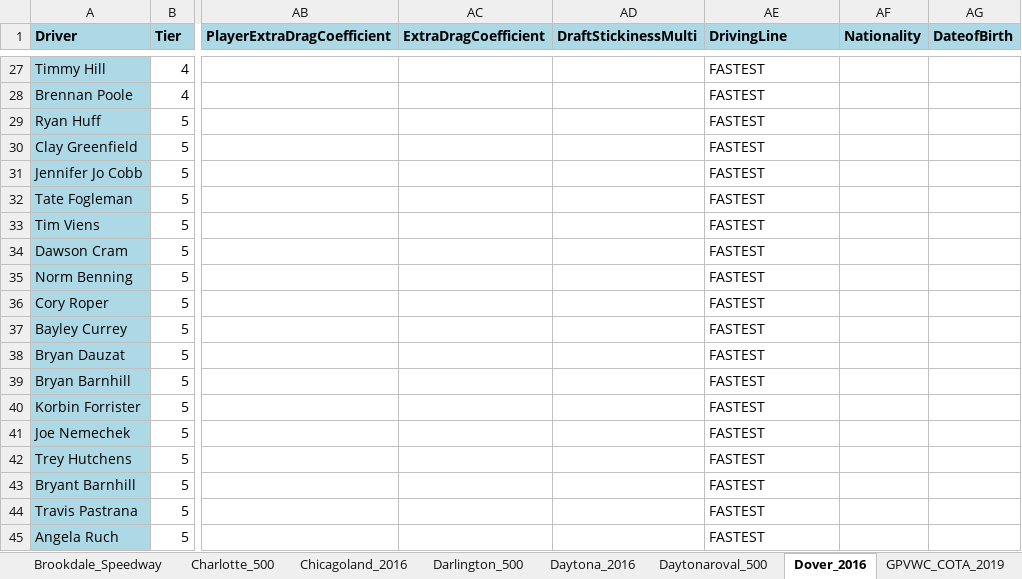
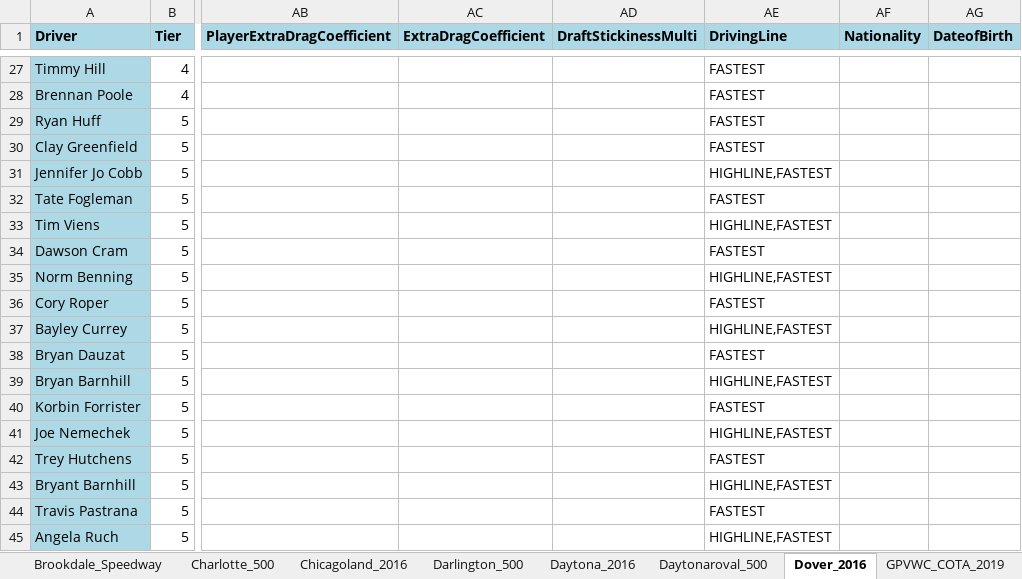
Before and after one commit to dosequis56/rfactorvehicles, an Excel workbook: SC2020TS/SC2020TS.xlsx, sheet Dover_2016, drawn as a sheet; only a part is shown, gaps mark what is left out; values as stored, in another font and other column widths than the file's, no borders; the diff names each change by its address in the sheet, - before the commit and + after, or states it on an @@ line.

```diff
--- a/SC2020TS/SC2020TS.xlsx (sheet Dover_2016)
+++ b/SC2020TS/SC2020TS.xlsx (sheet Dover_2016)
-AE31 (DrivingLine): FASTEST
+AE31 (DrivingLine): HIGHLINE,FASTEST
-AE33 (DrivingLine): FASTEST
+AE33 (DrivingLine): HIGHLINE,FASTEST
-AE35 (DrivingLine): FASTEST
+AE35 (DrivingLine): HIGHLINE,FASTEST
-AE37 (DrivingLine): FASTEST
+AE37 (DrivingLine): HIGHLINE,FASTEST
-AE39 (DrivingLine): FASTEST
+AE39 (DrivingLine): HIGHLINE,FASTEST
-AE41 (DrivingLine): FASTEST
+AE41 (DrivingLine): HIGHLINE,FASTEST
-AE43 (DrivingLine): FASTEST
+AE43 (DrivingLine): HIGHLINE,FASTEST
-AE45 (DrivingLine): FASTEST
+AE45 (DrivingLine): HIGHLINE,FASTEST
```
Also changed, not shown: sheet Kentucky_Speedway, sheet Track_Params, 5 other files.
